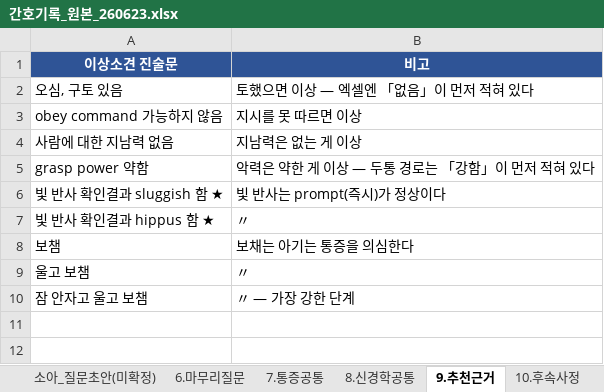
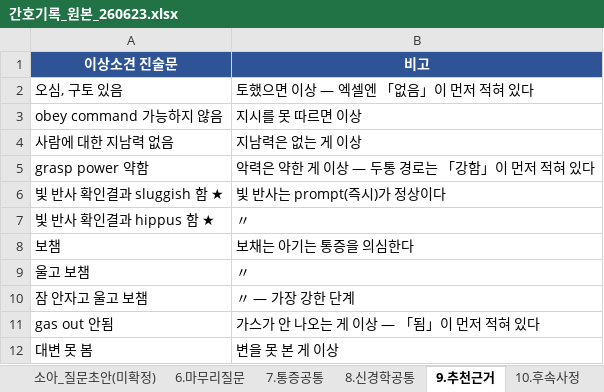
Before and after one commit to chipsjr0614/NFH_New, an Excel workbook: 3_서비스/NFH간호기록/data/간호기록_원본_260623.xlsx, sheet 9.추천근거, drawn as a sheet; values as stored, in another font and other column widths than the file's, no borders; the diff names each change by its address in the sheet, - before the commit and + after, or states it on an @@ line.

```diff
--- a/3_서비스/NFH간호기록/data/간호기록_원본_260623.xlsx (sheet 9.추천근거)
+++ b/3_서비스/NFH간호기록/data/간호기록_원본_260623.xlsx (sheet 9.추천근거)
+row 11: gas out 안됨 | 가스가 안 나오는 게 이상 — 「됨」이 먼저 적혀 있다
+row 12: 대변 못 봄 | 변을 못 본 게 이상
```
Also changed, not shown: sheet 2.사정세트, sheet 1.주호소트리, sheet 3.환자설명, 13 other files.
